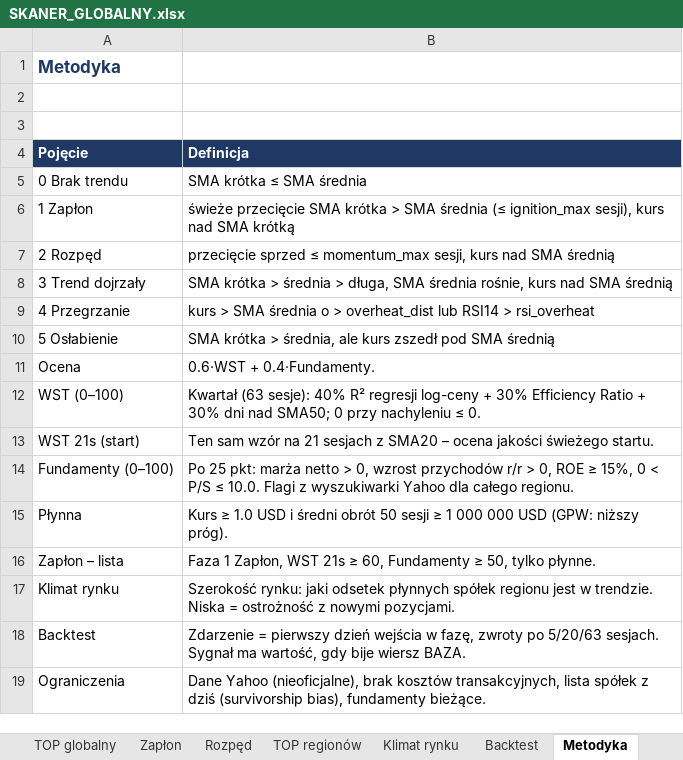
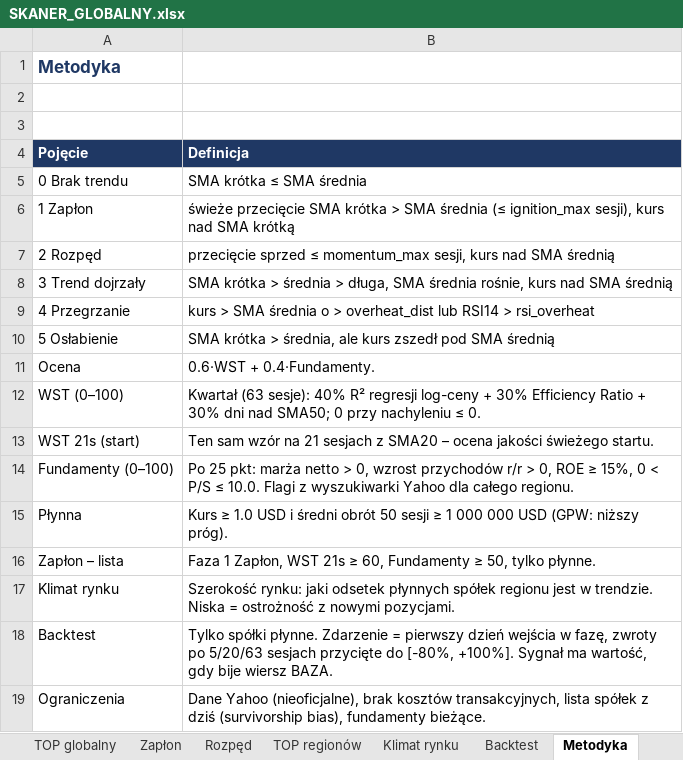
Before and after one commit to akceleratorbiz/skaner-trendu, an Excel workbook: results/SKANER_GLOBALNY.xlsx, sheet Metodyka, drawn as a sheet; values as stored, in another font and other column widths than the file's, no borders; the diff names each change by its address in the sheet, - before the commit and + after, or states it on an @@ line.

```diff
--- a/results/SKANER_GLOBALNY.xlsx (sheet Metodyka)
+++ b/results/SKANER_GLOBALNY.xlsx (sheet Metodyka)
-B18 (Definicja): Zdarzenie = pierwszy dzień wejścia w fazę, zwroty po 5/20/63 sesjach. Sygnał ma…
+B18 (Definicja): Tylko spółki płynne. Zdarzenie = pierwszy dzień wejścia w fazę, zwroty po 5/20/63 sesjach przycięte do [-80%, +100%]. Sygnał ma…
```
Also changed, not shown: sheet TOP globalny, sheet Rozpęd, sheet Zapłon, sheet TOP regionów, sheet Backtest, sheet Klimat rynku, results/regiony/ca.xlsx, results/regiony/eu.xlsx, 9 other files.
